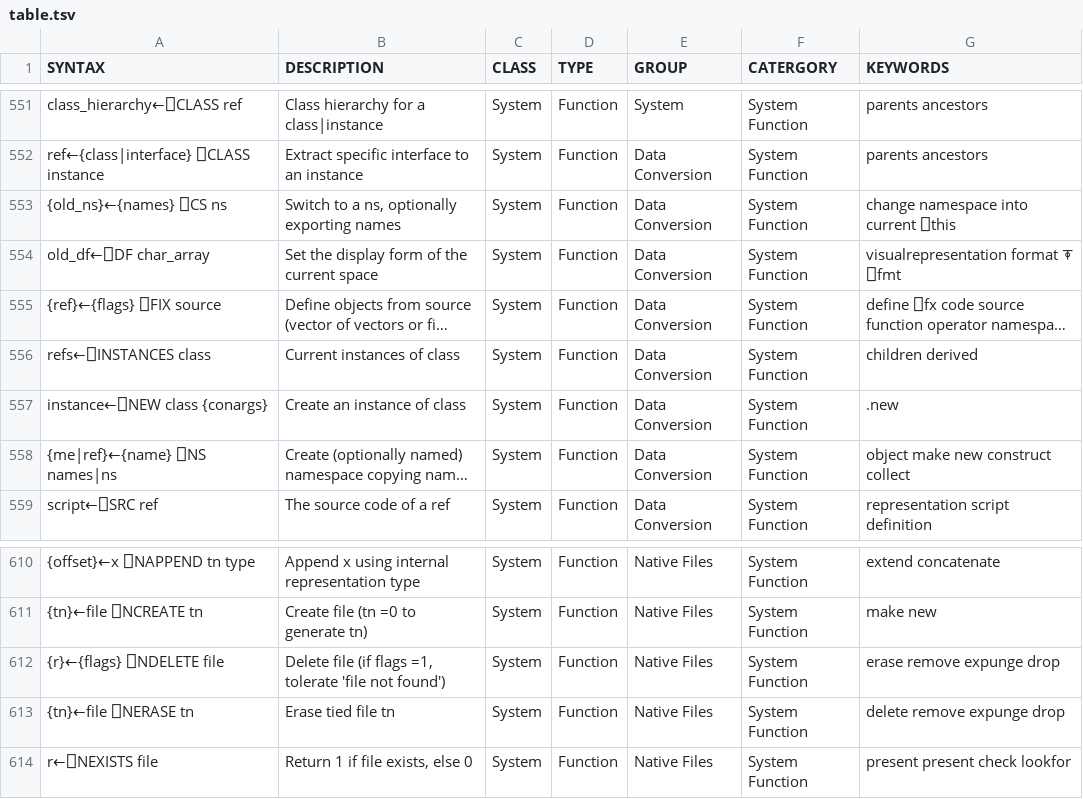
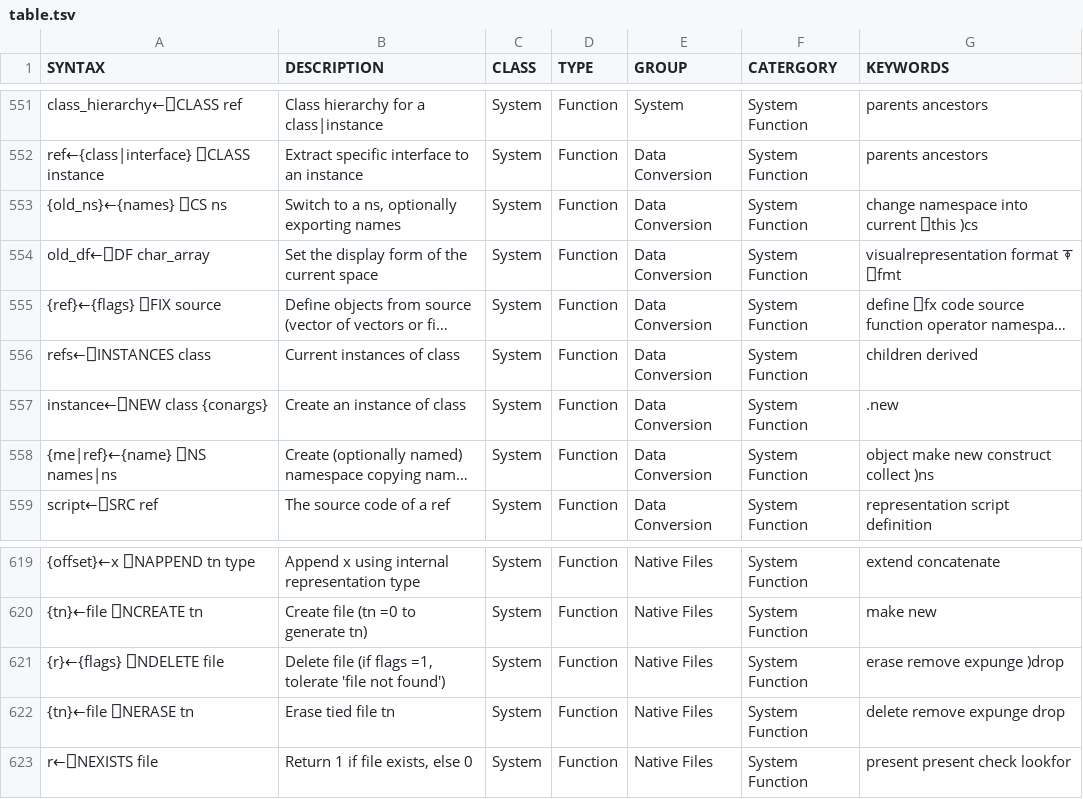
Before and after one commit to abrudz/aplcart, a TSV file: table.tsv, drawn as a sheet; only a part is shown, gaps mark what is left out; long unchanged cells end in …; addresses are those after the commit; the diff covers the shown part only; the diff names each change by its address in the sheet, - before the commit and + after, or states it on an @@ line.

```diff
--- a/table.tsv
+++ b/table.tsv
-G553 (KEYWORDS): change namespace into current ⎕this
+G553 (KEYWORDS): change namespace into current ⎕this )cs
-G558 (KEYWORDS): object make new construct collect
+G558 (KEYWORDS): object make new construct collect )ns
-G621 (KEYWORDS): erase remove expunge drop
+G621 (KEYWORDS): erase remove expunge )drop
```
Also changed, not shown: 9 added rows and 21 edited cells elsewhere in this file.
